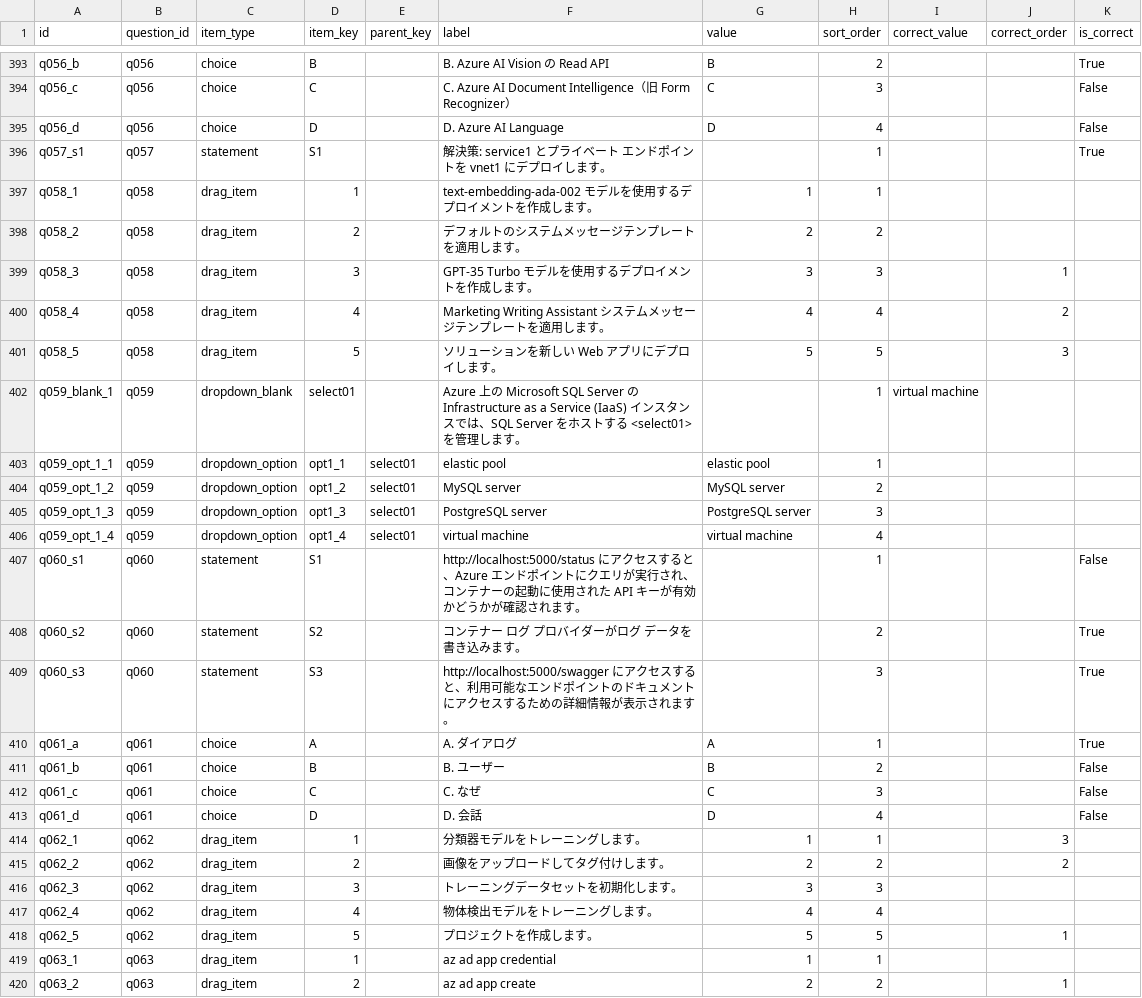
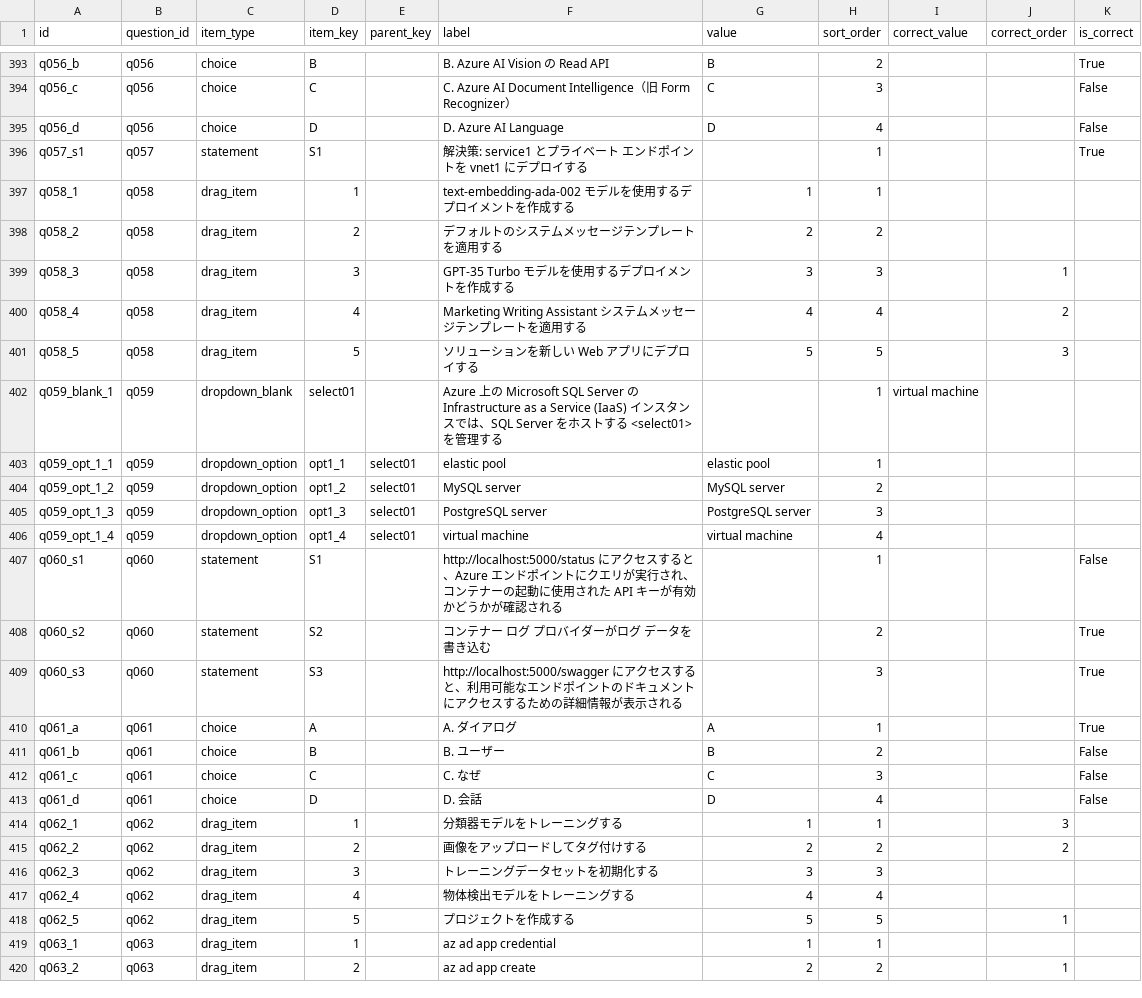
Before and after one commit to yutaka-art/ai102-cert-dev, a CSV file: public/question_items.csv, drawn as a sheet; only a part is shown, gaps mark what is left out; the diff covers the shown part only.

```diff
--- a/public/question_items.csv
+++ b/public/question_items.csv
@@ -395,9 +395,9 @@ q056_c,q056,choice,C,,C. Azure AI Document Intelligence（旧 Form Recognizer）
 q056_d,q056,choice,D,,D. Azure AI Language,D,4,,,False
-q057_s1,q057,statement,S1,,解決策: service1 とプライベート エンドポイントを vnet1 にデプロイします。,,1,,,True
-q058_1,q058,drag_item,1,,text-embedding-ada-002 モデルを使用するデプロイメントを作成します。,1,1,,,
-q058_2,q058,drag_item,2,,デフォルトのシステムメッセージテンプレートを適用します。,2,2,,,
-q058_3,q058,drag_item,3,,GPT-35 Turbo モデルを使用するデプロイメントを作成します。,3,3,,1,
-q058_4,q058,drag_item,4,,Marketing Writing Assistant システムメッセージテンプレートを適用します。,4,4,,2,
-q058_5,q058,drag_item,5,,ソリューションを新しい Web アプリにデプロイします。,5,5,,3,
-q059_blank_1,q059,dropdown_blank,select01,,Azure 上の Microsoft SQL Server の Infrastructure as a Service (IaaS) インスタンスでは、SQL Server をホストする <select01> を管理します。,,1,virtual machine,,
+q057_s1,q057,statement,S1,,解決策: service1 とプライベート エンドポイントを vnet1 にデプロイする,,1,,,True
+q058_1,q058,drag_item,1,,text-embedding-ada-002 モデルを使用するデプロイメントを作成する,1,1,,,
+q058_2,q058,drag_item,2,,デフォルトのシステムメッセージテンプレートを適用する,2,2,,,
+q058_3,q058,drag_item,3,,GPT-35 Turbo モデルを使用するデプロイメントを作成する,3,3,,1,
+q058_4,q058,drag_item,4,,Marketing Writing Assistant システムメッセージテンプレートを適用する,4,4,,2,
+q058_5,q058,drag_item,5,,ソリューションを新しい Web アプリにデプロイする,5,5,,3,
+q059_blank_1,q059,dropdown_blank,select01,,Azure 上の Microsoft SQL Server の Infrastructure as a Service (IaaS) インスタンスでは、SQL Server をホストする <select01> を管理する,,1,virtual machine,,
 q059_opt_1_1,q059,dropdown_option,opt1_1,select01,elastic pool,elastic pool,1,,,
@@ -406,5 +406,5 @@ q059_opt_1_3,q059,dropdown_option,opt1_3,select01,PostgreSQL server,PostgreSQL s
 q059_opt_1_4,q059,dropdown_option,opt1_4,select01,virtual machine,virtual machine,4,,,
-q060_s1,q060,statement,S1,,http://localhost:5000/status にアクセスすると、Azure エンドポイントにクエリが実行され、コンテナーの起動に使用された API キーが有効かどうかが確認されます。,,1,,,False
-q060_s2,q060,statement,S2,,コンテナー ログ プロバイダーがログ データを書き込みます。,,2,,,True
-q060_s3,q060,statement,S3,,http://localhost:5000/swagger にアクセスすると、利用可能なエンドポイントのドキュメントにアクセスするための詳細情報が表示されます。,,3,,,True
+q060_s1,q060,statement,S1,,http://localhost:5000/status にアクセスすると、Azure エンドポイントにクエリが実行され、コンテナーの起動に使用された API キーが有効かどうかが確認される,,1,,,False
+q060_s2,q060,statement,S2,,コンテナー ログ プロバイダーがログ データを書き込む,,2,,,True
+q060_s3,q060,statement,S3,,http://localhost:5000/swagger にアクセスすると、利用可能なエンドポイントのドキュメントにアクセスするための詳細情報が表示される,,3,,,True
 q061_a,q061,choice,A,,A. ダイアログ,A,1,,,True
@@ -413,7 +413,7 @@ q061_c,q061,choice,C,,C. なぜ,C,3,,,False
 q061_d,q061,choice,D,,D. 会話,D,4,,,False
-q062_1,q062,drag_item,1,,分類器モデルをトレーニングします。,1,1,,3,
-q062_2,q062,drag_item,2,,画像をアップロードしてタグ付けします。,2,2,,2,
-q062_3,q062,drag_item,3,,トレーニングデータセットを初期化します。,3,3,,,
-q062_4,q062,drag_item,4,,物体検出モデルをトレーニングします。,4,4,,,
-q062_5,q062,drag_item,5,,プロジェクトを作成します。,5,5,,1,
+q062_1,q062,drag_item,1,,分類器モデルをトレーニングする,1,1,,3,
+q062_2,q062,drag_item,2,,画像をアップロードしてタグ付けする,2,2,,2,
+q062_3,q062,drag_item,3,,トレーニングデータセットを初期化する,3,3,,,
+q062_4,q062,drag_item,4,,物体検出モデルをトレーニングする,4,4,,,
+q062_5,q062,drag_item,5,,プロジェクトを作成する,5,5,,1,
 q063_1,q063,drag_item,1,,az ad app credential,1,1,,,
```
Also changed, not shown: 42 edited cells elsewhere in this file.
